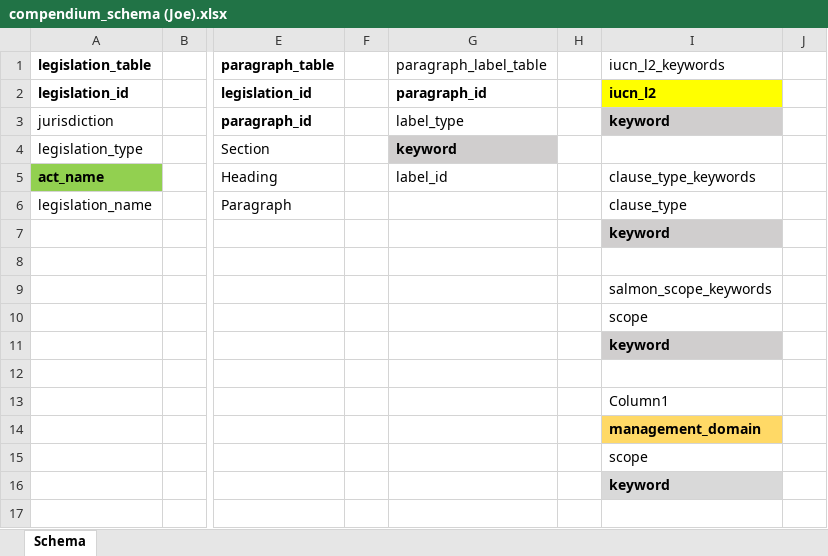
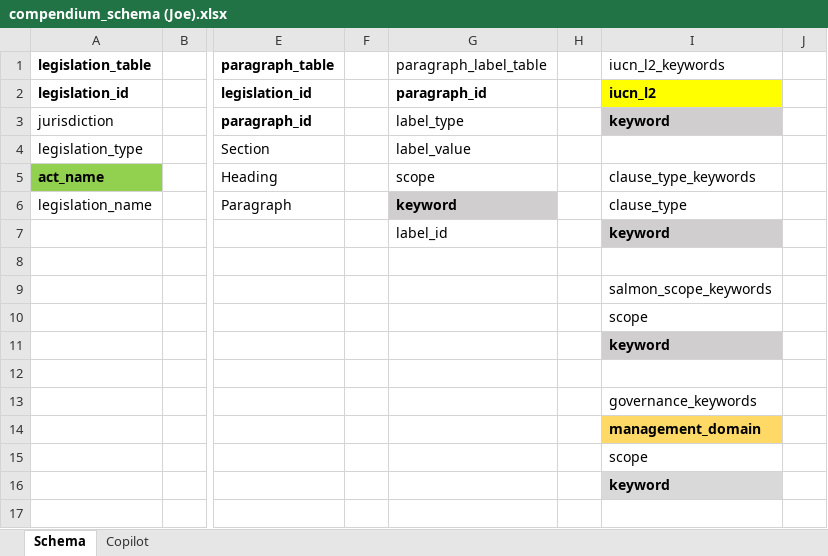
Before and after one commit to ennsjoe/salmon_management_domains_compendium, an Excel workbook: compendium_schema (Joe).xlsx, sheet Schema, drawn as a sheet; only a part is shown, gaps mark what is left out; values as stored, in another font and other column widths than the file's, no borders; table styles not drawn; the diff names each change by its address in the sheet, - before the commit and + after, or states it on an @@ line.

Commit message:
Revised schema

```diff
--- a/compendium_schema (Joe).xlsx (sheet Schema)
+++ b/compendium_schema (Joe).xlsx (sheet Schema)
+sheet tab: Copilot
-G4: keyword
+G4: label_value
@@ G4 fill: #D0CECE → none, bold: on → off @@
-G5: label_id
+G5: scope
-G6: (empty)
+G6: keyword
-G6 fill: none
+G6 fill: #D0CECE
-G7: (empty)
+G7: label_id
-I13: Column1
+I13: governance_keywords
```
